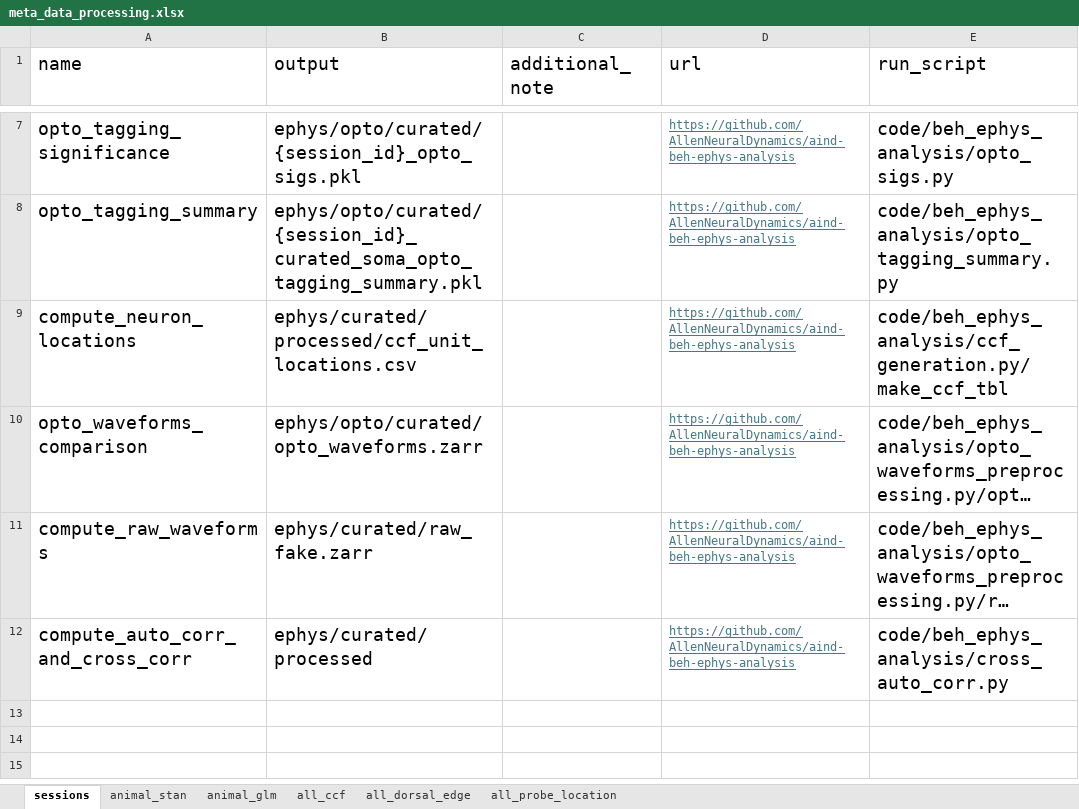
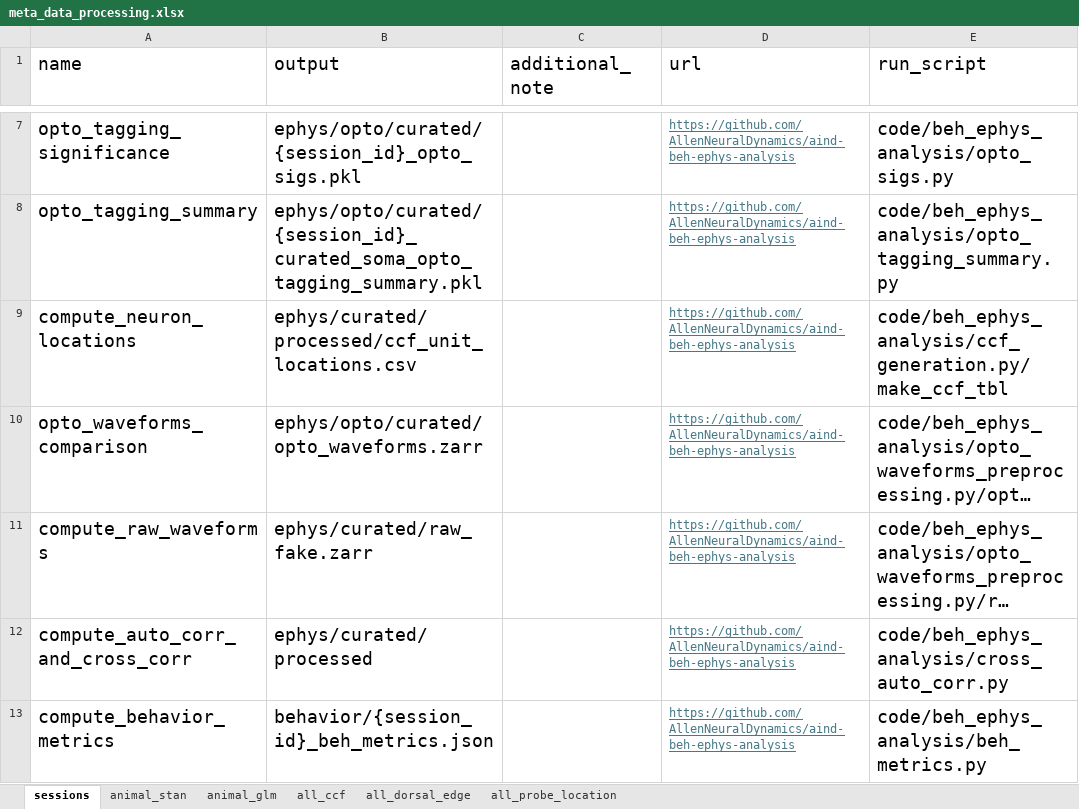
Before and after one commit to AllenNeuralDynamics/aind-beh-ephys-analysis, an Excel workbook: code/data_management/meta_data_processing.xlsx, sheet sessions, drawn as a sheet; only a part is shown, gaps mark what is left out; long unchanged cells end in …; values as stored, in another font and other column widths than the file's, no borders; the diff names each change by its address in the sheet, - before the commit and + after, or states it on an @@ line.

Commit message:
Clean up metrics computaion

```diff
--- a/code/data_management/meta_data_processing.xlsx (sheet sessions)
+++ b/code/data_management/meta_data_processing.xlsx (sheet sessions)
+row 13: compute_behavior_metrics | behavior/{session_id}_beh_metrics.json |  | https://github.com/AllenNeuralDynamics/aind-beh-ephys-analysis | code/beh_ephys_analysis/beh_metrics.py
```
Also changed, not shown: 3 other files.
